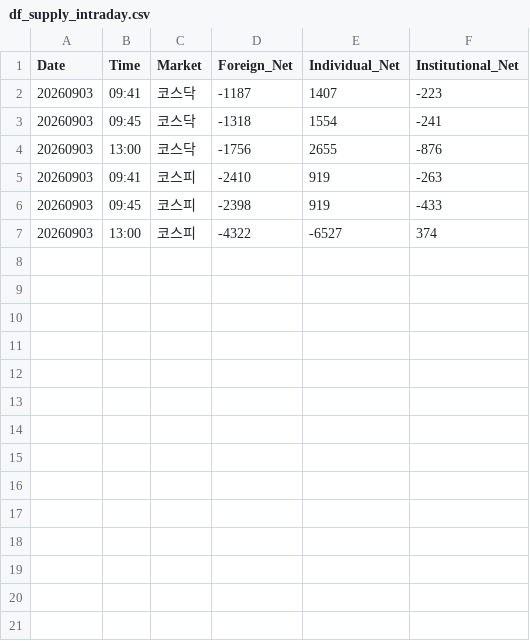
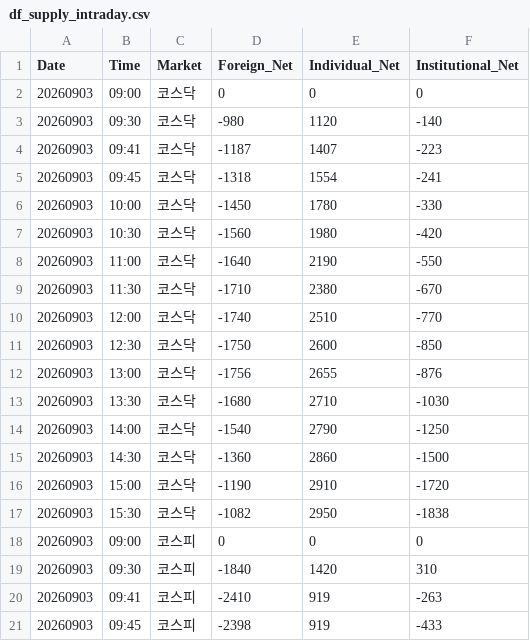
Before and after one commit to k2000kms-del/gd3-market-hub, a CSV file: data/df_supply_intraday.csv, drawn as a sheet; only a part is shown; the shorter side is filled out with more unchanged rows; the diff covers the shown part only; the diff names each change by its address in the sheet, - before the commit and + after, or states it on an @@ line.

Commit message:
fix: restore full 09:00-15:30 intraday supply curves, auto-capture 15:30 market close snapshot, and bridge missing hours in Panel 4

```diff
--- a/data/df_supply_intraday.csv
+++ b/data/df_supply_intraday.csv
+row 2: 20260903 | 09:00 | 코스닥 | 0 | 0 | 0
+row 3: 20260903 | 09:30 | 코스닥 | -980 | 1120 | -140
+row 6: 20260903 | 10:00 | 코스닥 | -1450 | 1780 | -330
+row 7: 20260903 | 10:30 | 코스닥 | -1560 | 1980 | -420
+row 8: 20260903 | 11:00 | 코스닥 | -1640 | 2190 | -550
+row 9: 20260903 | 11:30 | 코스닥 | -1710 | 2380 | -670
+row 10: 20260903 | 12:00 | 코스닥 | -1740 | 2510 | -770
+row 11: 20260903 | 12:30 | 코스닥 | -1750 | 2600 | -850
+row 13: 20260903 | 13:30 | 코스닥 | -1680 | 2710 | -1030
+row 14: 20260903 | 14:00 | 코스닥 | -1540 | 2790 | -1250
+row 15: 20260903 | 14:30 | 코스닥 | -1360 | 2860 | -1500
+row 16: 20260903 | 15:00 | 코스닥 | -1190 | 2910 | -1720
+row 17: 20260903 | 15:30 | 코스닥 | -1082 | 2950 | -1838
+row 18: 20260903 | 09:00 | 코스피 | 0 | 0 | 0
+row 19: 20260903 | 09:30 | 코스피 | -1840 | 1420 | 310
```
Also changed, not shown: 11 added rows elsewhere in this file, streamlit_app/data/df_supply_intraday.csv, 3 other files.
